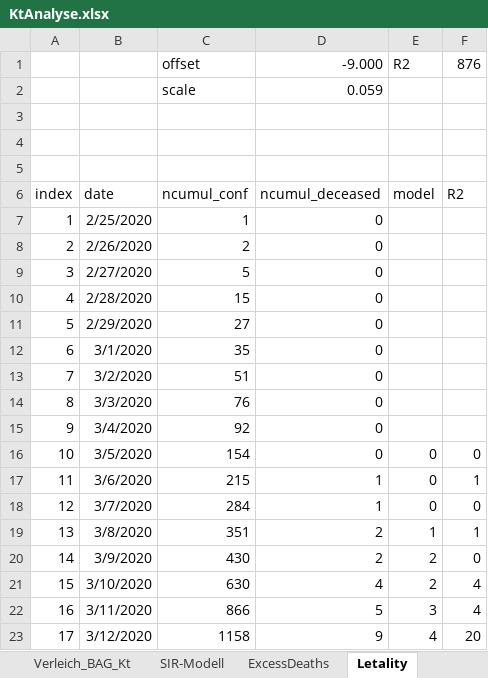
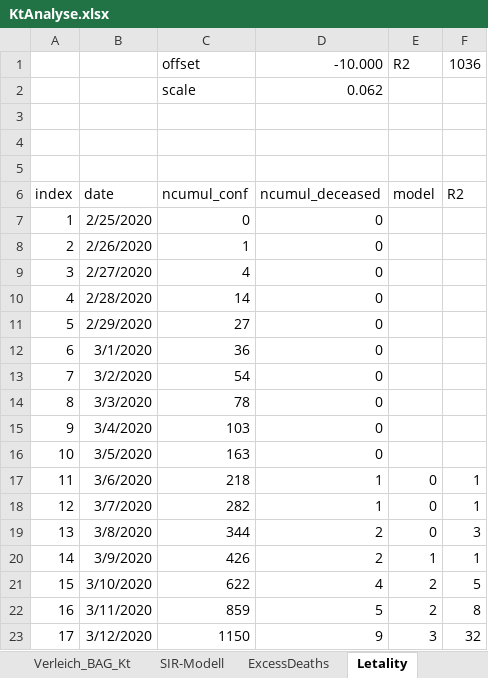
Before and after one commit to drschoella/covid_19, an Excel workbook: KtAnalyse.xlsx, sheet Letality, drawn as a sheet; only a part is shown; values as stored, in another font and other column widths than the file's, no borders; charts and pictures not drawn; the diff covers the shown part only; the diff names each change by its address in the sheet, - before the commit and + after, or states it on an @@ line.

```diff
--- a/KtAnalyse.xlsx (sheet Letality)
+++ b/KtAnalyse.xlsx (sheet Letality)
-D1: -9.000
+D1: -10.000
-F1: 876
+F1: 1036
-D2: 0.059
+D2: 0.062
-C7: 1
+C7: 0
-C8: 2
+C8: 1
-C9: 5
+C9: 4
-C10: 15
+C10: 14
-C12: 35
+C12: 36
-C13: 51
+C13: 54
-C14: 76
+C14: 78
-C15: 92
+C15: 103
-C16: 154
+C16: 163
-E16: 0
+E16: (empty)
-F16: 0
+F16: (empty)
-C17: 215
+C17: 218
-C18: 284
+C18: 282
-F18: 0
+F18: 1
-C19: 351
+C19: 344
-E19: 1
+E19: 0
-F19: 1
+F19: 3
-C20: 430
+C20: 426
-E20: 2
+E20: 1
-F20: 0
+F20: 1
-C21: 630
+C21: 622
-F21: 4
+F21: 5
-C22: 866
+C22: 859
-E22: 3
+E22: 2
-F22: 4
+F22: 8
-C23: 1158
+C23: 1150
-E23: 4
+E23: 3
-F23: 20
+F23: 32
```
Also changed, not shown: 210 edited cells elsewhere in this sheet, sheet COVID19, sheet Verleich_BAG_Kt, sheet BAG_Situationsbericht, sheet Schweiz, sheet ExcessDeaths, sheet BFS_Todesfaelle, formulas that keep their value, charts or pictures.
